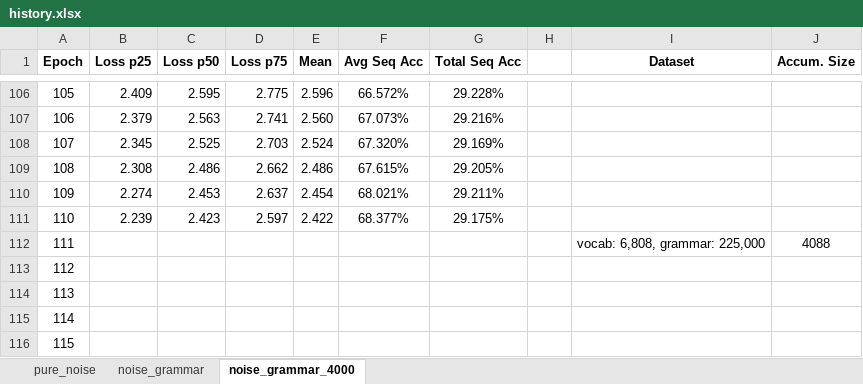
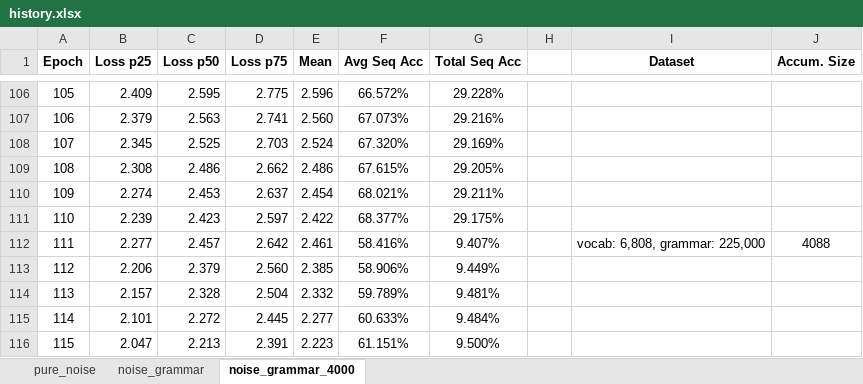
Before and after one commit to AjaniBilby/auslan-translation, an Excel workbook: history.xlsx, sheet noise_grammar_4000, drawn as a sheet; only a part is shown, gaps mark what is left out; values as stored, in another font and other column widths than the file's, no borders; charts and pictures not drawn; the diff covers the shown part only; the diff names each change by its address in the sheet, - before the commit and + after, or states it on an @@ line.

Commit message:
~Increased training dataset size

```diff
--- a/history.xlsx (sheet noise_grammar_4000)
+++ b/history.xlsx (sheet noise_grammar_4000)
-B112 (Loss p25): (empty)
+B112 (Loss p25): 2.277
-C112 (Loss p50): (empty)
+C112 (Loss p50): 2.457
-D112 (Loss p75): (empty)
+D112 (Loss p75): 2.642
-E112 (Mean): (empty)
+E112 (Mean): 2.461
-F112 (Avg Seq Acc): (empty)
+F112 (Avg Seq Acc): 58.416%
-G112 (Total Seq Acc): (empty)
+G112 (Total Seq Acc): 9.407%
-B113 (Loss p25): (empty)
+B113 (Loss p25): 2.206
-C113 (Loss p50): (empty)
+C113 (Loss p50): 2.379
-D113 (Loss p75): (empty)
+D113 (Loss p75): 2.560
-E113 (Mean): (empty)
+E113 (Mean): 2.385
-F113 (Avg Seq Acc): (empty)
+F113 (Avg Seq Acc): 58.906%
-G113 (Total Seq Acc): (empty)
+G113 (Total Seq Acc): 9.449%
-B114 (Loss p25): (empty)
+B114 (Loss p25): 2.157
-C114 (Loss p50): (empty)
+C114 (Loss p50): 2.328
-D114 (Loss p75): (empty)
+D114 (Loss p75): 2.504
-E114 (Mean): (empty)
+E114 (Mean): 2.332
-F114 (Avg Seq Acc): (empty)
+F114 (Avg Seq Acc): 59.789%
-G114 (Total Seq Acc): (empty)
+G114 (Total Seq Acc): 9.481%
-B115 (Loss p25): (empty)
+B115 (Loss p25): 2.101
-C115 (Loss p50): (empty)
+C115 (Loss p50): 2.272
-D115 (Loss p75): (empty)
+D115 (Loss p75): 2.445
-E115 (Mean): (empty)
+E115 (Mean): 2.277
-F115 (Avg Seq Acc): (empty)
+F115 (Avg Seq Acc): 60.633%
-G115 (Total Seq Acc): (empty)
+G115 (Total Seq Acc): 9.484%
-B116 (Loss p25): (empty)
+B116 (Loss p25): 2.047
-C116 (Loss p50): (empty)
+C116 (Loss p50): 2.213
-D116 (Loss p75): (empty)
+D116 (Loss p75): 2.391
-E116 (Mean): (empty)
+E116 (Mean): 2.223
-F116 (Avg Seq Acc): (empty)
+F116 (Avg Seq Acc): 61.151%
-G116 (Total Seq Acc): (empty)
+G116 (Total Seq Acc): 9.500%
```
Also changed, not shown: 90 edited cells elsewhere in this sheet, charts or pictures, 1 other file.
